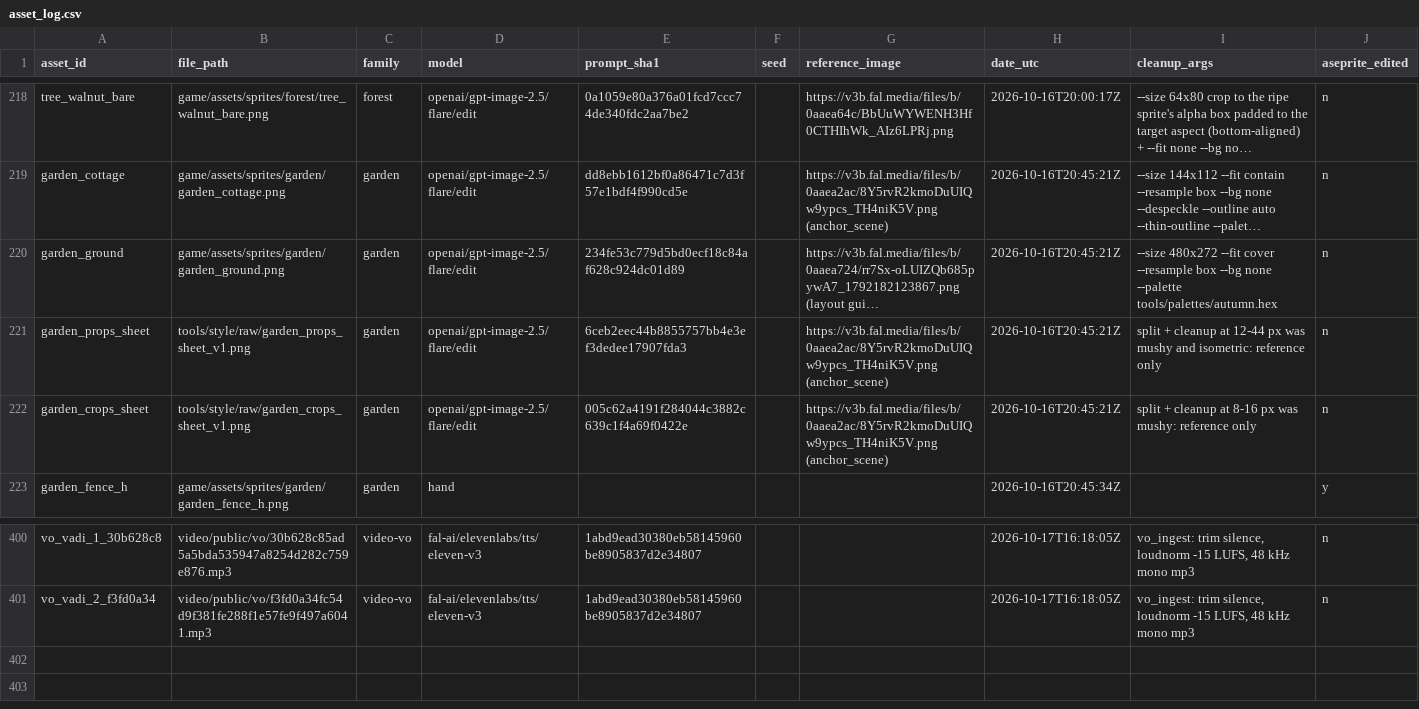
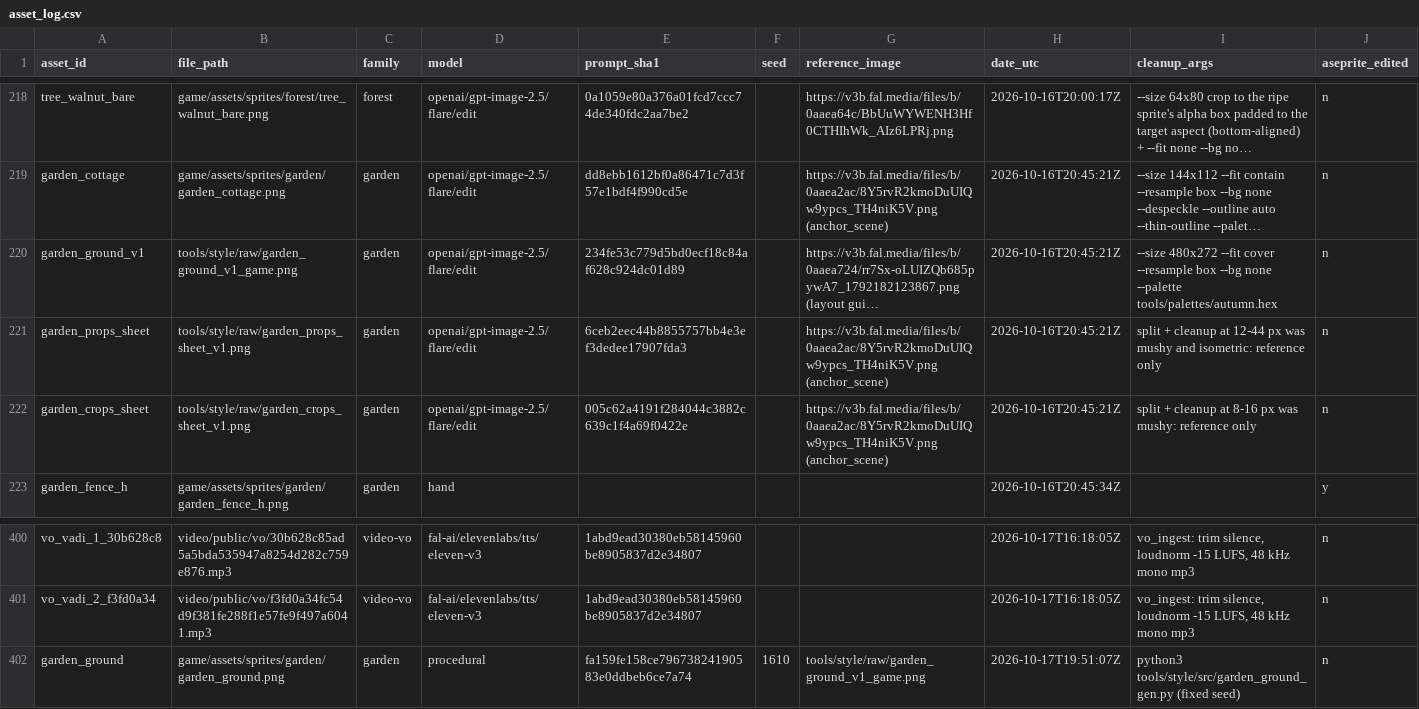
Before and after one commit to izzetemredemir/autumn-preserves, a CSV file: tools/asset_log.csv, drawn as a sheet; only a part is shown, gaps mark what is left out; long unchanged cells end in …; rows hold the shown columns only; the diff names each change by its address in the sheet, - before the commit and + after, or states it on an @@ line.

Commit message:
feat(garden): calmer lawn with leaf drifts; the gate sign just says Forest

```diff
--- a/tools/asset_log.csv
+++ b/tools/asset_log.csv
-A220 (asset_id): garden_ground
+A220 (asset_id): garden_ground_v1
-B220 (file_path): game/assets/sprites/garden/garden_ground.png
+B220 (file_path): tools/style/raw/garden_ground_v1_game.png
+row 402: garden_ground | game/assets/sprites/garden/garden_ground.png | garden | procedural | fa159fe158ce79673824190583e0ddbeb6ce7a74 | 1610 | tools/style/raw/garden_ground_v1_game.png | 2026-10-17T19:51:07Z | python3 tools/style/src/garden_ground_gen.py (fixed seed) | n
```
Also changed, not shown: 6 other files.
